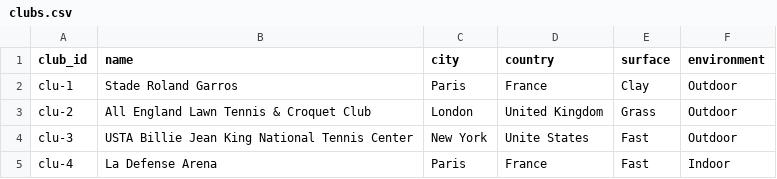
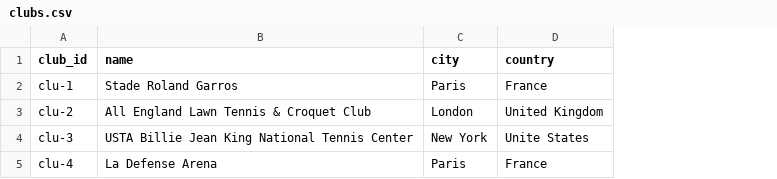
Before and after one commit to nickolaslago/tennisfolio, a CSV file: apps/api/seed/clubs.csv, drawn as a sheet; the diff names each change by its address in the sheet, - before the commit and + after, or states it on an @@ line.

```diff
--- a/apps/api/seed/clubs.csv
+++ b/apps/api/seed/clubs.csv
-column E (surface), rows 2-5: Clay | Grass | Fast | Fast
-column F (environment), rows 2-5: Outdoor | Outdoor | Outdoor | Indoor
```
Also changed, not shown: apps/api/seed/matches.csv, 33 other files.
